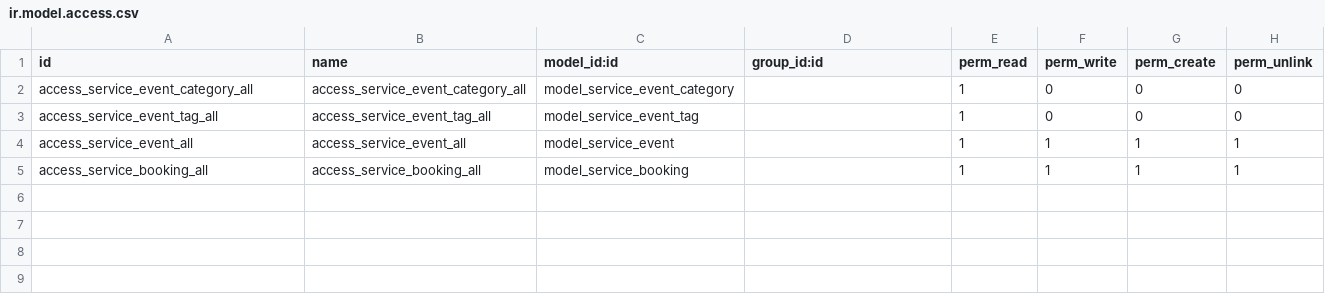
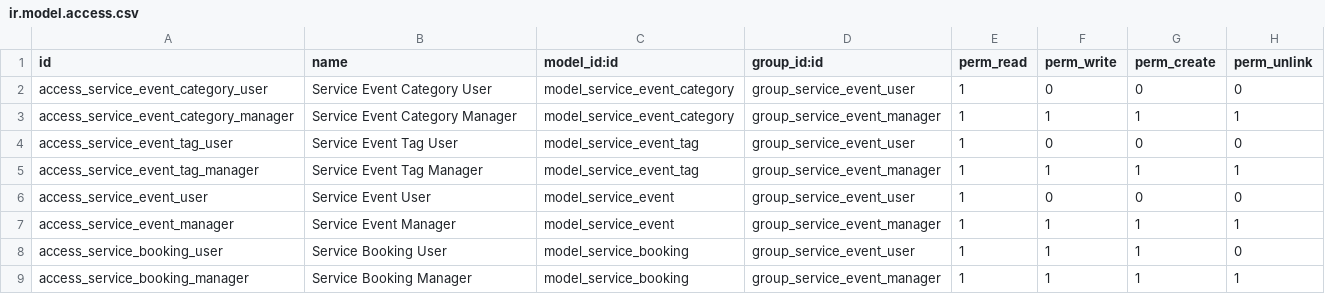
Before and after one commit to msh-odoo/Odoo-Full-Stack-Application, a CSV file: service_event_base/security/ir.model.access.csv, drawn as a sheet.

Commit message:
[ADD] service_event_base: different security level Security architecture (Odoo 19 privilege-based approach) 2 security groups with permission comparison table 3-layer security implementation (model → record → field) All 8 record rules documented Files modified with line counts Code examples for privilege, record rules, and field security

```diff
--- a/service_event_base/security/ir.model.access.csv
+++ b/service_event_base/security/ir.model.access.csv
@@ -1,5 +1,9 @@
 id,name,model_id:id,group_id:id,perm_read,perm_write,perm_create,perm_unlink
-access_service_event_category_all,access_service_event_category_all,model_service_event_category,,1,0,0,0
-access_service_event_tag_all,access_service_event_tag_all,model_service_event_tag,,1,0,0,0
-access_service_event_all,access_service_event_all,model_service_event,,1,1,1,1
-access_service_booking_all,access_service_booking_all,model_service_booking,,1,1,1,1
+access_service_event_category_user,Service Event Category User,model_service_event_category,group_service_event_user,1,0,0,0
+access_service_event_category_manager,Service Event Category Manager,model_service_event_category,group_service_event_manager,1,1,1,1
+access_service_event_tag_user,Service Event Tag User,model_service_event_tag,group_service_event_user,1,0,0,0
+access_service_event_tag_manager,Service Event Tag Manager,model_service_event_tag,group_service_event_manager,1,1,1,1
+access_service_event_user,Service Event User,model_service_event,group_service_event_user,1,0,0,0
+access_service_event_manager,Service Event Manager,model_service_event,group_service_event_manager,1,1,1,1
+access_service_booking_user,Service Booking User,model_service_booking,group_service_event_user,1,1,1,0
+access_service_booking_manager,Service Booking Manager,model_service_booking,group_service_event_manager,1,1,1,1
```
Also changed, not shown: 6 other files.
